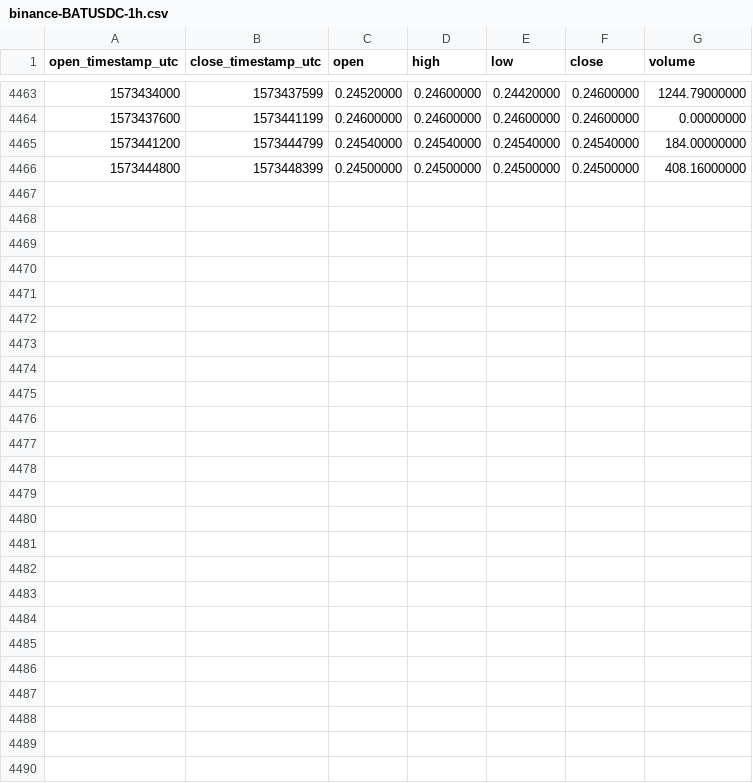
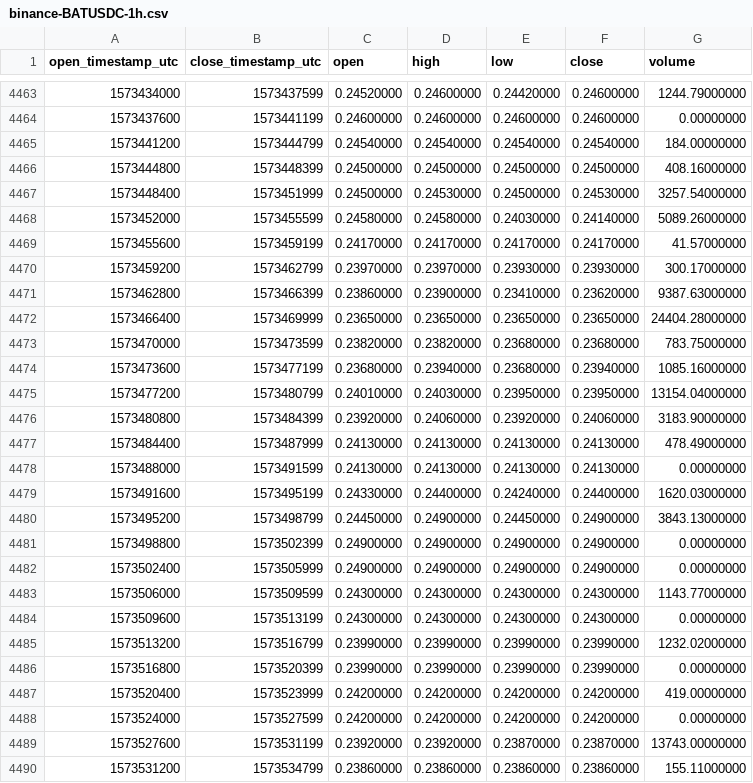
Before and after one commit to cryptobigbro/binance-BATUSDC, a CSV file: binance-BATUSDC-1h.csv, drawn as a sheet; only a part is shown, gaps mark what is left out; the diff names each change by its address in the sheet, - before the commit and + after, or states it on an @@ line.

Commit message:
Update OHLCV data.

```diff
--- a/binance-BATUSDC-1h.csv
+++ b/binance-BATUSDC-1h.csv
+row 4467: 1573448400 | 1573451999 | 0.24500000 | 0.24530000 | 0.24500000 | 0.24530000 | 3257.54000000
+row 4468: 1573452000 | 1573455599 | 0.24580000 | 0.24580000 | 0.24030000 | 0.24140000 | 5089.26000000
+row 4469: 1573455600 | 1573459199 | 0.24170000 | 0.24170000 | 0.24170000 | 0.24170000 | 41.57000000
+row 4470: 1573459200 | 1573462799 | 0.23970000 | 0.23970000 | 0.23930000 | 0.23930000 | 300.17000000
+row 4471: 1573462800 | 1573466399 | 0.23860000 | 0.23900000 | 0.23410000 | 0.23620000 | 9387.63000000
+row 4472: 1573466400 | 1573469999 | 0.23650000 | 0.23650000 | 0.23650000 | 0.23650000 | 24404.28000000
+row 4473: 1573470000 | 1573473599 | 0.23820000 | 0.23820000 | 0.23680000 | 0.23680000 | 783.75000000
+row 4474: 1573473600 | 1573477199 | 0.23680000 | 0.23940000 | 0.23680000 | 0.23940000 | 1085.16000000
+row 4475: 1573477200 | 1573480799 | 0.24010000 | 0.24030000 | 0.23950000 | 0.23950000 | 13154.04000000
+row 4476: 1573480800 | 1573484399 | 0.23920000 | 0.24060000 | 0.23920000 | 0.24060000 | 3183.90000000
+row 4477: 1573484400 | 1573487999 | 0.24130000 | 0.24130000 | 0.24130000 | 0.24130000 | 478.49000000
+row 4478: 1573488000 | 1573491599 | 0.24130000 | 0.24130000 | 0.24130000 | 0.24130000 | 0.00000000
+row 4479: 1573491600 | 1573495199 | 0.24330000 | 0.24400000 | 0.24240000 | 0.24400000 | 1620.03000000
+row 4480: 1573495200 | 1573498799 | 0.24450000 | 0.24900000 | 0.24450000 | 0.24900000 | 3843.13000000
+row 4481: 1573498800 | 1573502399 | 0.24900000 | 0.24900000 | 0.24900000 | 0.24900000 | 0.00000000
+row 4482: 1573502400 | 1573505999 | 0.24900000 | 0.24900000 | 0.24900000 | 0.24900000 | 0.00000000
+row 4483: 1573506000 | 1573509599 | 0.24300000 | 0.24300000 | 0.24300000 | 0.24300000 | 1143.77000000
+row 4484: 1573509600 | 1573513199 | 0.24300000 | 0.24300000 | 0.24300000 | 0.24300000 | 0.00000000
+row 4485: 1573513200 | 1573516799 | 0.23990000 | 0.23990000 | 0.23990000 | 0.23990000 | 1232.02000000
+row 4486: 1573516800 | 1573520399 | 0.23990000 | 0.23990000 | 0.23990000 | 0.23990000 | 0.00000000
+row 4487: 1573520400 | 1573523999 | 0.24200000 | 0.24200000 | 0.24200000 | 0.24200000 | 419.00000000
+row 4488: 1573524000 | 1573527599 | 0.24200000 | 0.24200000 | 0.24200000 | 0.24200000 | 0.00000000
+row 4489: 1573527600 | 1573531199 | 0.23920000 | 0.23920000 | 0.23870000 | 0.23870000 | 13743.00000000
+row 4490: 1573531200 | 1573534799 | 0.23860000 | 0.23860000 | 0.23860000 | 0.23860000 | 155.11000000
```
Also changed, not shown: binance-BATUSDC-1d.csv.
